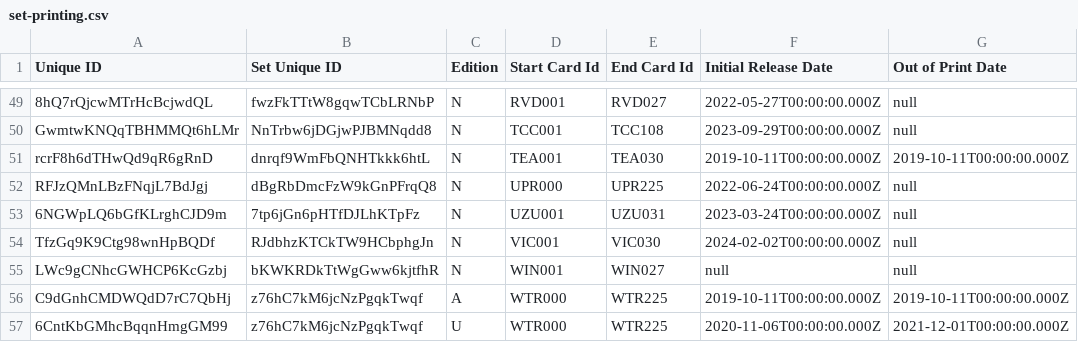
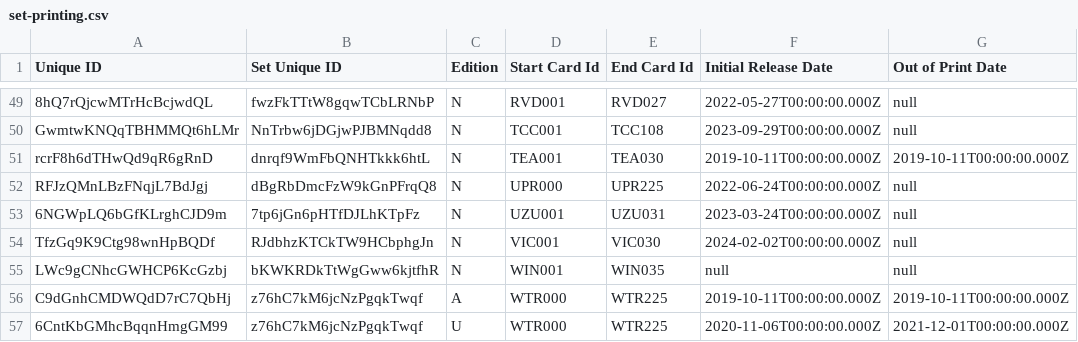
Before and after one commit to the-fab-cube/flesh-and-blood-cards, a CSV file: csvs/english/set-printing.csv, drawn as a sheet; only a part is shown, gaps mark what is left out; the diff names each change by its address in the sheet, - before the commit and + after, or states it on an @@ line.

Commit message:
Add images for cards and new HER and WIN promos

```diff
--- a/csvs/english/set-printing.csv
+++ b/csvs/english/set-printing.csv
-E55 (End Card Id): WIN027
+E55 (End Card Id): WIN035
```
Also changed, not shown: 5 other files.
